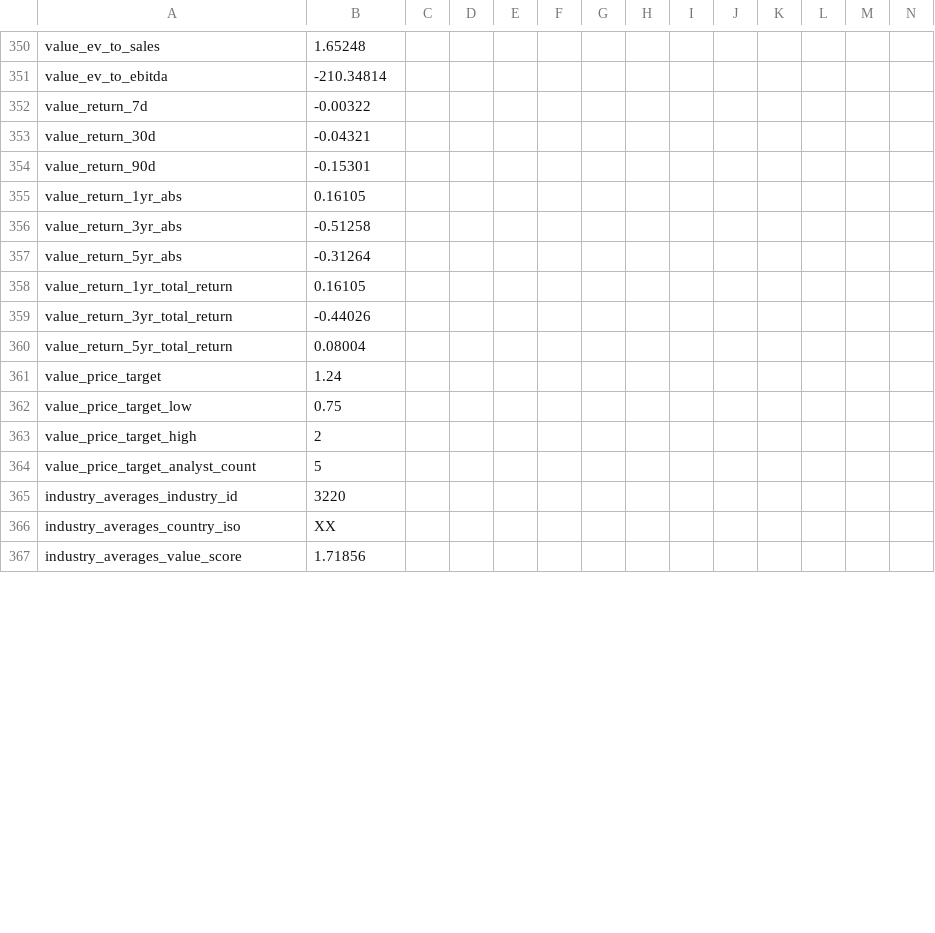
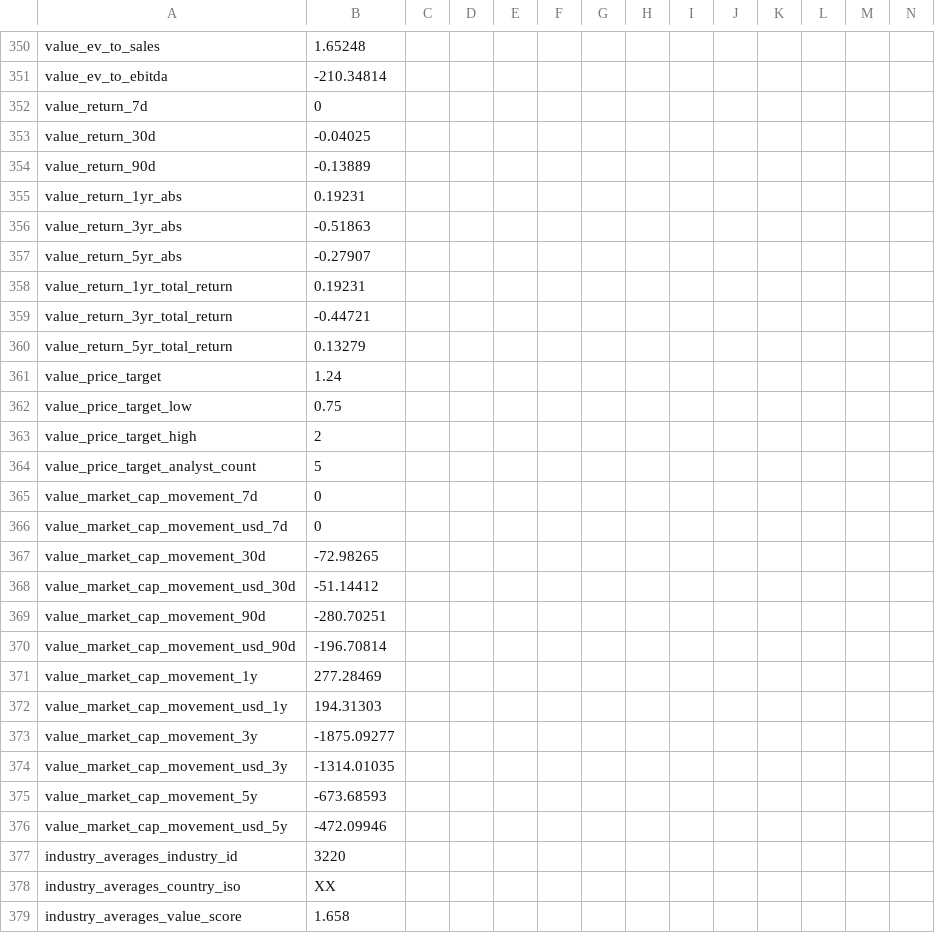
Before and after one commit to antonzherdev/shares-value, a CSV file: shares/NZSE_AIR.csv, drawn as a sheet; only a part is shown, gaps mark what is left out; addresses are those after the commit; rows hold the shown columns only; the diff covers the shown part only; the diff names each change by its address in the sheet, - before the commit and + after, or states it on an @@ line.

```diff
--- a/shares/NZSE_AIR.csv
+++ b/shares/NZSE_AIR.csv
-B352: -0.00322
+B352: 0
-B353: -0.04321
+B353: -0.04025
-B354: -0.15301
+B354: -0.13889
-B355: 0.16105
+B355: 0.19231
-B356: -0.51258
+B356: -0.51863
-B357: -0.31264
+B357: -0.27907
-B358: 0.16105
+B358: 0.19231
-B359: -0.44026
+B359: -0.44721
-B360: 0.08004
+B360: 0.13279
+row 365: value_market_cap_movement_7d | 0
+row 366: value_market_cap_movement_usd_7d | 0
+row 367: value_market_cap_movement_30d | -72.98265
+row 368: value_market_cap_movement_usd_30d | -51.14412
+row 369: value_market_cap_movement_90d | -280.70251
+row 370: value_market_cap_movement_usd_90d | -196.70814
+row 371: value_market_cap_movement_1y | 277.28469
+row 372: value_market_cap_movement_usd_1y | 194.31303
+row 373: value_market_cap_movement_3y | -1875.09277
+row 374: value_market_cap_movement_usd_3y | -1314.01035
+row 375: value_market_cap_movement_5y | -673.68593
+row 376: value_market_cap_movement_usd_5y | -472.09946
-B379: 1.71856
+B379: 1.658
```
Also changed, not shown: 88 edited cells elsewhere in this file, shares/NZSE_ATM.csv, shares/NZSE_FBU.csv, 11 other files.
